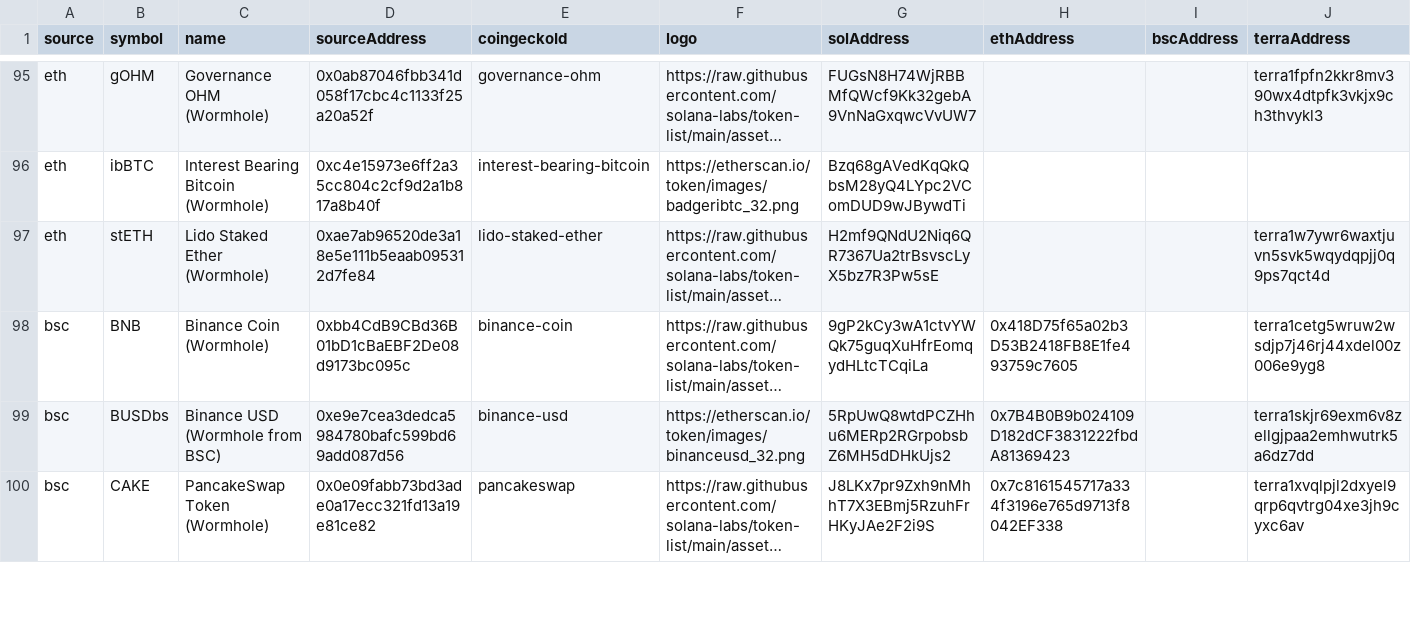
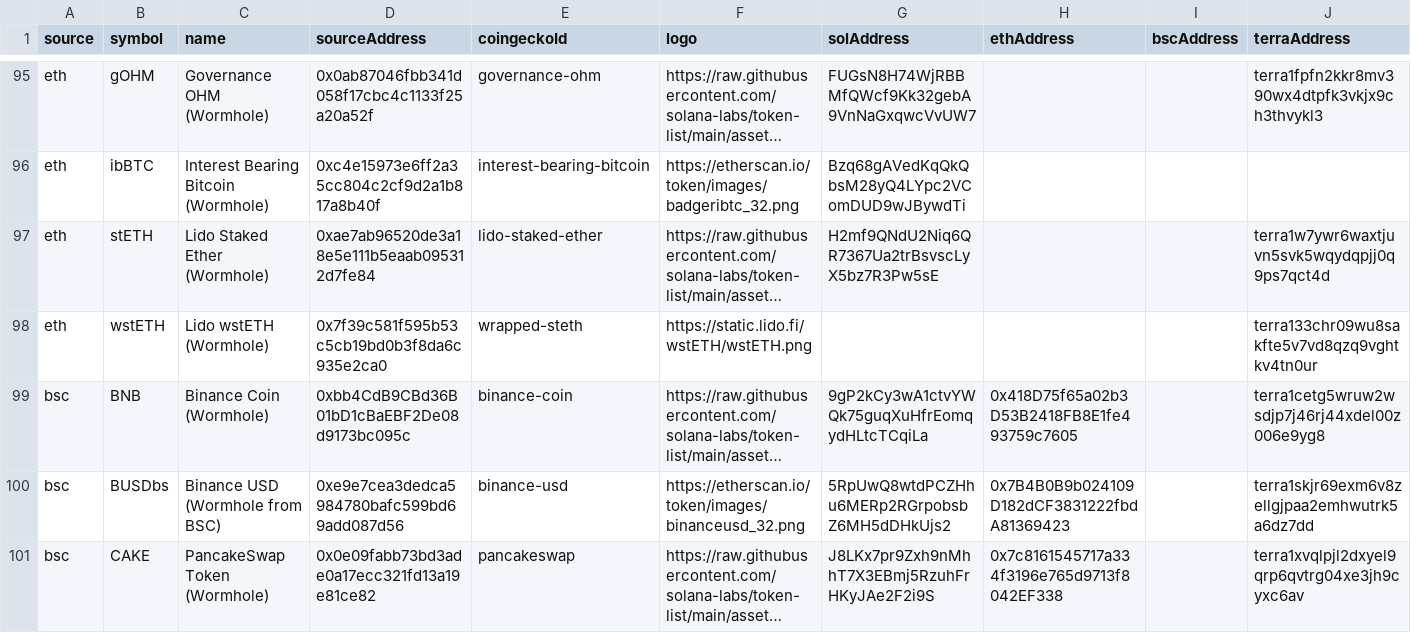
Before and after one commit to wormhole-foundation/wormhole-token-list, a CSV file: content/by_source.csv, drawn as a sheet; only a part is shown, gaps mark what is left out; long unchanged cells end in …; rows hold the shown columns only; the diff names each change by its address in the sheet, - before the commit and + after, or states it on an @@ line.

```diff
--- a/content/by_source.csv
+++ b/content/by_source.csv
+row 98: eth | wstETH | Lido wstETH (Wormhole) | 0x7f39c581f595b53c5cb19bd0b3f8da6c935e2ca0 | wrapped-steth | https://static.lido.fi/wstETH/wstETH.png |  |  |  | terra133chr09wu8sakfte5v7vd8qzq9vghtkv4tn0ur
```
Also changed, not shown: content/by_dest.csv, 3 other files.
